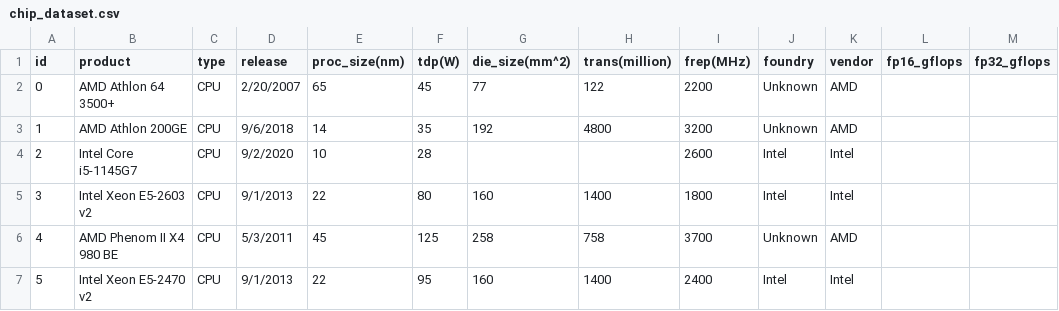
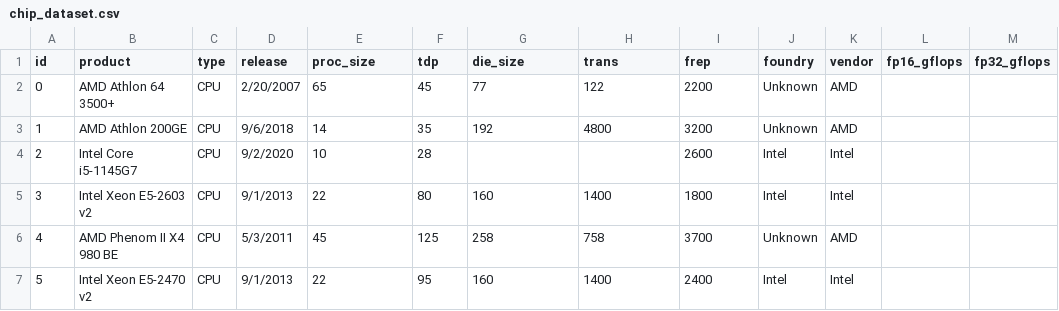
Before and after one commit to Braytech-QCL/CS-260-Databases-Data-Visualization-project, a CSV file: chip_dataset.csv, drawn as a sheet; only a part is shown; the diff names each change by its address in the sheet, - before the commit and + after, or states it on an @@ line.

Commit message:
Update chip_dataset.csv
Removed parentheses from column names, SQL was unhappy with them

```diff
--- a/chip_dataset.csv
+++ b/chip_dataset.csv
-E1: proc_size(nm)
+E1: proc_size
-F1: tdp(W)
+F1: tdp
-G1: die_size(mm^2)
+G1: die_size
-H1: trans(million)
+H1: trans
-I1: frep(MHz)
+I1: frep
```
